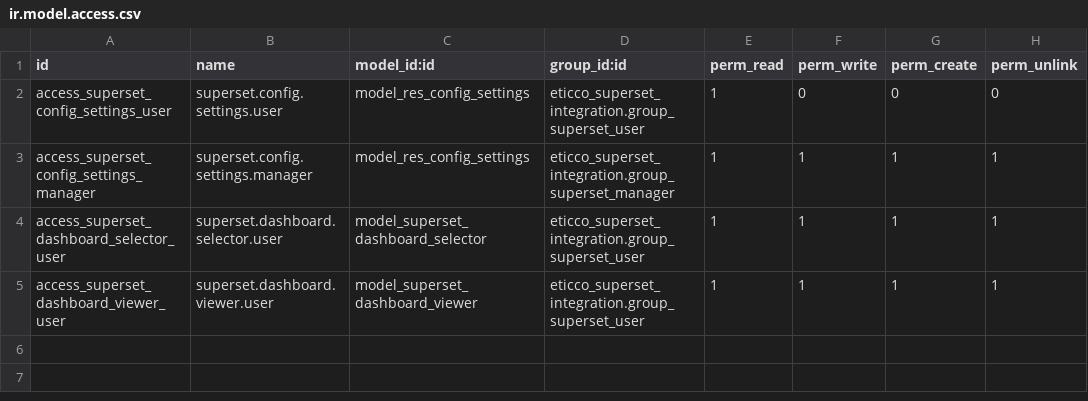
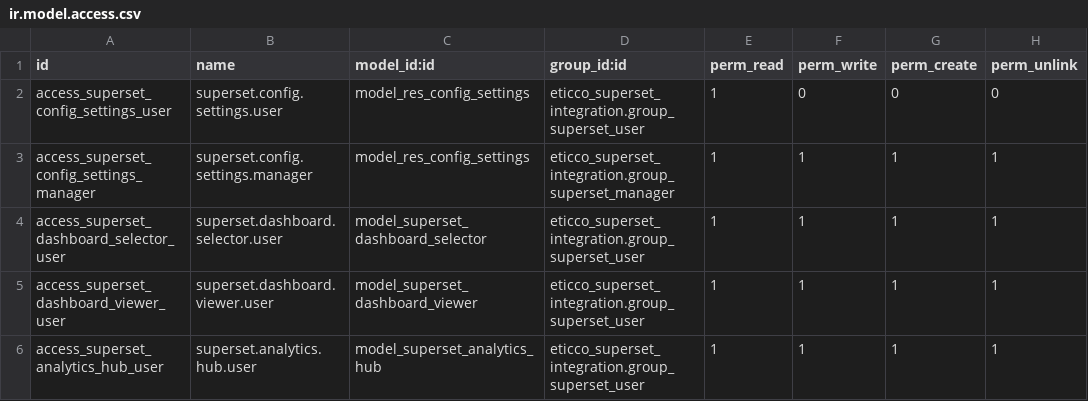
Before and after one commit to SantipBarber/apache-superset-embedding, a CSV file: eticco_superset_integration/security/ir.model.access.csv, drawn as a sheet.

```diff
--- a/eticco_superset_integration/security/ir.model.access.csv
+++ b/eticco_superset_integration/security/ir.model.access.csv
@@ -5 +5,2 @@ access_superset_dashboard_selector_user,superset.dashboard.selector.user,model_s
 access_superset_dashboard_viewer_user,superset.dashboard.viewer.user,model_superset_dashboard_viewer,eticco_superset_integration.group_superset_user,1,1,1,1
+access_superset_analytics_hub_user,superset.analytics.hub.user,model_superset_analytics_hub,eticco_superset_integration.group_superset_user,1,1,1,1
```
Also changed, not shown: 9 other files.
